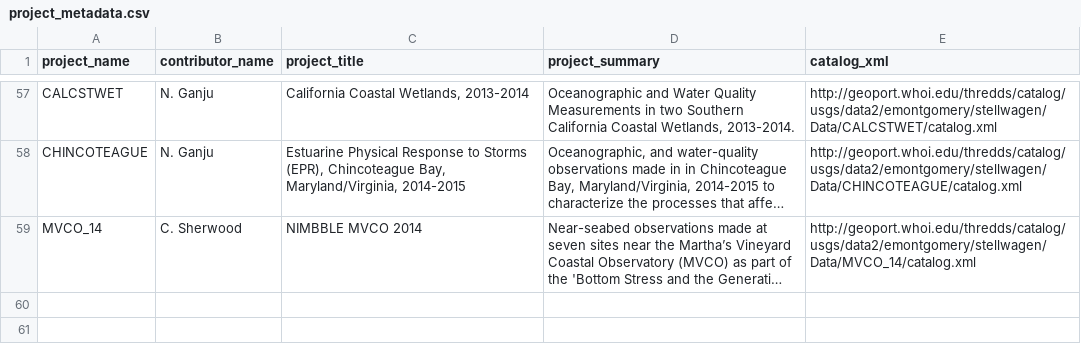
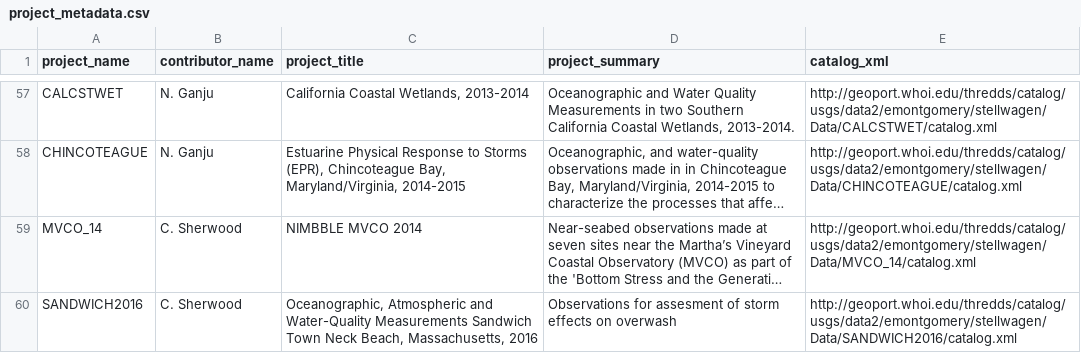
Before and after one commit to USGS-CMG/usgs-cmg-portal, a CSV file: woods_hole_obs_data/project_metadata.csv, drawn as a sheet; only a part is shown, gaps mark what is left out; long unchanged cells end in …; the diff names each change by its address in the sheet, - before the commit and + after, or states it on an @@ line.

Commit message:
ass a line for the Sandwich2016 data

```diff
--- a/woods_hole_obs_data/project_metadata.csv
+++ b/woods_hole_obs_data/project_metadata.csv
+row 60: SANDWICH2016 | C. Sherwood | Oceanographic, Atmospheric and Water-Quality Measurements Sandwich Town Neck Beach, Massachusetts, 2016 | Observations for assesment of storm effects on overwash | http://geoport.whoi.edu/thredds/catalog/usgs/data2/emontgomery/stellwagen/Data/SANDWICH2016/catalog.xml
```
